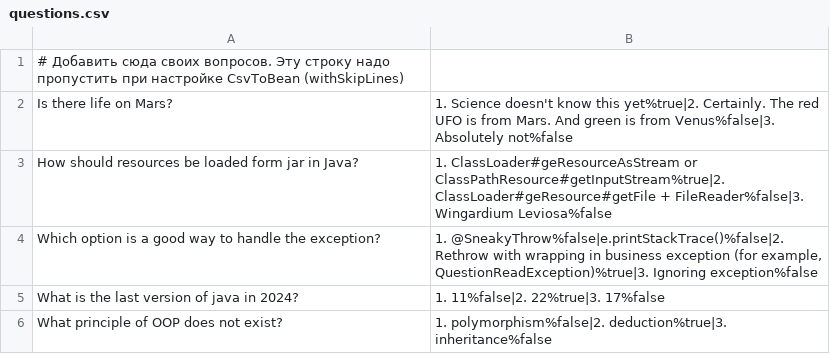
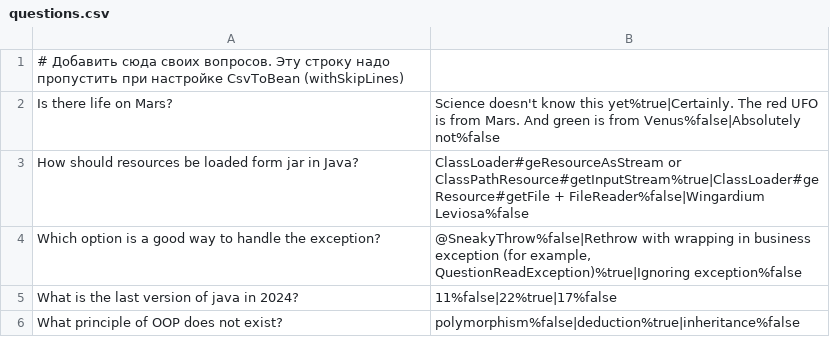
Before and after one commit to Viktoriya-dem/2024-05-otus-spring-demidova, a CSV file: hw02/src/main/resources/questions.csv, drawn as a sheet.

```diff
--- a/hw02/src/main/resources/questions.csv
+++ b/hw02/src/main/resources/questions.csv
@@ -1,6 +1,6 @@
 # Добавить сюда своих вопросов. Эту строку надо пропустить при настройке CsvToBean (withSkipLines)
-Is there life on Mars?;1. Science doesn't know this yet%true|2. Certainly. The red UFO is from Mars. And green is from Venus%false|3. Absolutely not%false
-How should resources be loaded form jar in Java?;1. ClassLoader#geResourceAsStream or ClassPathResource#getInputStream%true|2. ClassLoader#geResource#getFile + FileReader%false|3. Wingardium Leviosa%false
-Which option is a good way to handle the exception?;1. @SneakyThrow%false|e.printStackTrace()%false|2. Rethrow with wrapping in business exception (for example, QuestionReadException)%true|3. Ignoring exception%false
-What is the last version of java in 2024?;1. 11%false|2. 22%true|3. 17%false
-What principle of OOP does not exist?;1. polymorphism%false|2. deduction%true|3. inheritance%false
+Is there life on Mars?;Science doesn't know this yet%true|Certainly. The red UFO is from Mars. And green is from Venus%false|Absolutely not%false
+How should resources be loaded form jar in Java?;ClassLoader#geResourceAsStream or ClassPathResource#getInputStream%true|ClassLoader#geResource#getFile + FileReader%false|Wingardium Leviosa%false
+Which option is a good way to handle the exception?;@SneakyThrow%false|Rethrow with wrapping in business exception (for example, QuestionReadException)%true|Ignoring exception%false
+What is the last version of java in 2024?;11%false|22%true|17%false
+What principle of OOP does not exist?;polymorphism%false|deduction%true|inheritance%false
```
Also changed, not shown: 6 other files.
